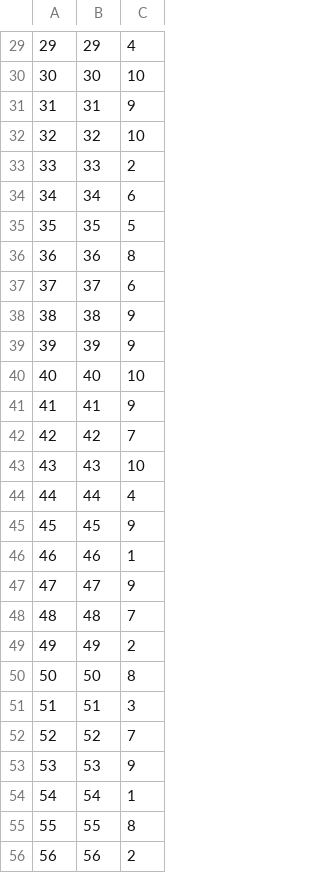
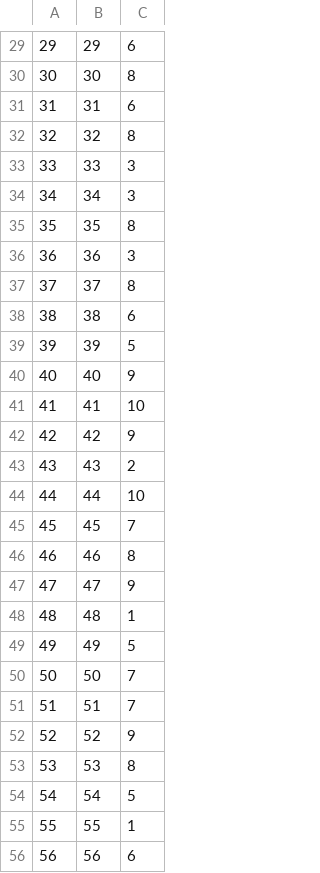
Before and after one commit to gh123man/Data-Management-Group-Project, a CSV file: src/com/dbz/data/csv/eats.csv, drawn as a sheet; only a part is shown, gaps mark what is left out; the diff covers the shown part only.

```diff
--- a/src/com/dbz/data/csv/eats.csv
+++ b/src/com/dbz/data/csv/eats.csv
@@ -29,28 +29,28 @@
-29,29,4
-30,30,10
-31,31,9
-32,32,10
-33,33,2
-34,34,6
-35,35,5
-36,36,8
-37,37,6
-38,38,9
-39,39,9
-40,40,10
-41,41,9
-42,42,7
-43,43,10
-44,44,4
-45,45,9
-46,46,1
+29,29,6
+30,30,8
+31,31,6
+32,32,8
+33,33,3
+34,34,3
+35,35,8
+36,36,3
+37,37,8
+38,38,6
+39,39,5
+40,40,9
+41,41,10
+42,42,9
+43,43,2
+44,44,10
+45,45,7
+46,46,8
 47,47,9
-48,48,7
-49,49,2
-50,50,8
-51,51,3
-52,52,7
-53,53,9
-54,54,1
-55,55,8
-56,56,2
+48,48,1
+49,49,5
+50,50,7
+51,51,7
+52,52,9
+53,53,8
+54,54,5
+55,55,1
+56,56,6
```
Also changed, not shown: 30 edited cells elsewhere in this file, src/com/dbz/data/csv/addresses.csv, src/com/dbz/data/csv/animal.csv, 9 other files.
